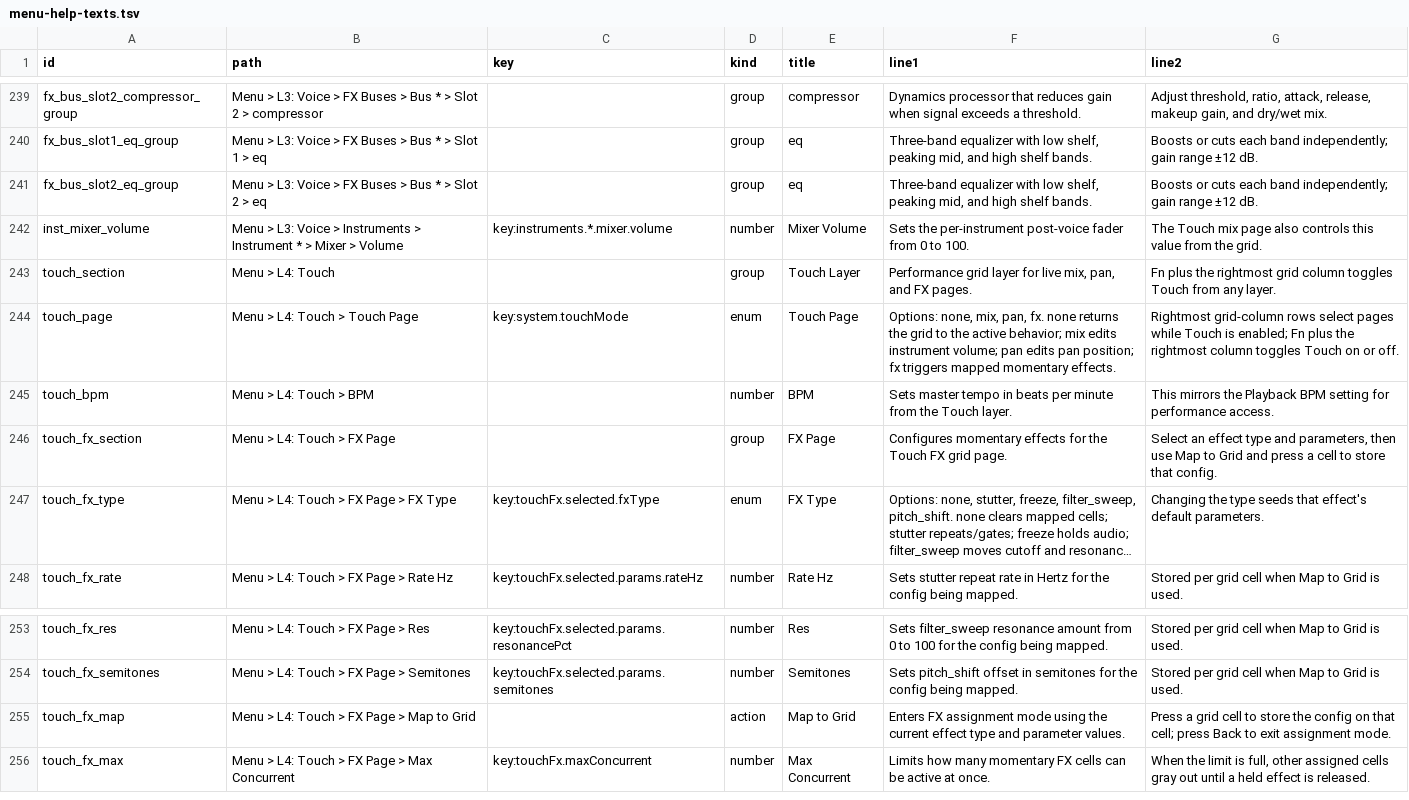
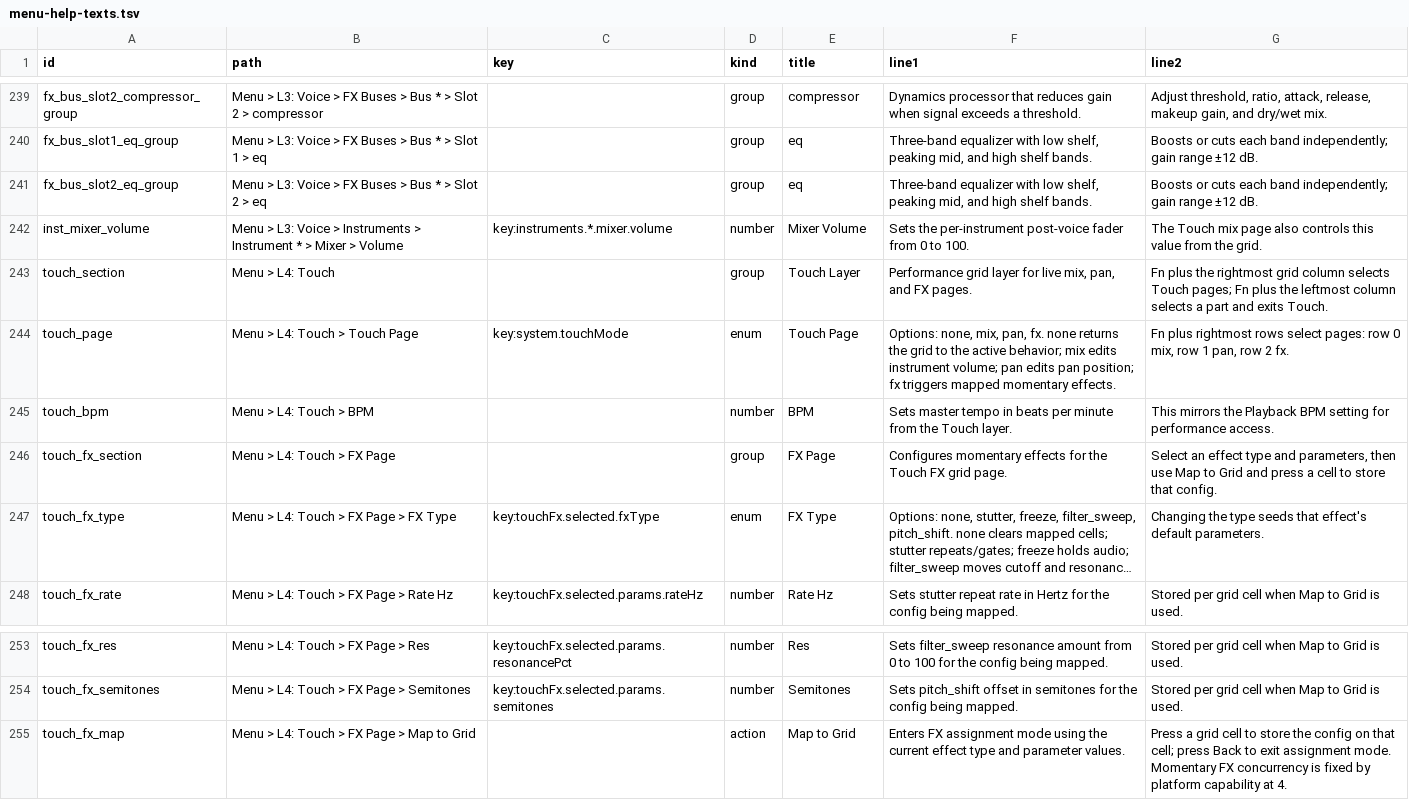
Before and after one commit to nexxyz/cellSymphony, a TSV file: packages/platform-core/resources/menu-help-texts.tsv, drawn as a sheet; only a part is shown, gaps mark what is left out; long unchanged cells end in ….

Commit message:
Fix Touch grid navigation, mixer volume, FX cap, and autosave

```diff
--- a/packages/platform-core/resources/menu-help-texts.tsv
+++ b/packages/platform-core/resources/menu-help-texts.tsv
@@ -242,4 +242,4 @@ fx_bus_slot2_eq_group	Menu > L3: Voice > FX Buses > Bus * > Slot 2 > eq		group	e
 inst_mixer_volume	Menu > L3: Voice > Instruments > Instrument * > Mixer > Volume	key:instruments.*.mixer.volume	number	Mixer Volume	Sets the per-instrument post-voice fader from 0 to 100.	The Touch mix page also controls this value from the grid.
-touch_section	Menu > L4: Touch		group	Touch Layer	Performance grid layer for live mix, pan, and FX pages.	Fn plus the rightmost grid column toggles Touch from any layer.
-touch_page	Menu > L4: Touch > Touch Page	key:system.touchMode	enum	Touch Page	Options: none, mix, pan, fx. none returns the grid to the active behavior; mix edits instrument volume; pan edits pan position; fx triggers mapped momentary effects.	Rightmost grid-column rows select pages while Touch is enabled; Fn plus the rightmost column toggles Touch on or off.
+touch_section	Menu > L4: Touch		group	Touch Layer	Performance grid layer for live mix, pan, and FX pages.	Fn plus the rightmost grid column selects Touch pages; Fn plus the leftmost column selects a part and exits Touch.
+touch_page	Menu > L4: Touch > Touch Page	key:system.touchMode	enum	Touch Page	Options: none, mix, pan, fx. none returns the grid to the active behavior; mix edits instrument volume; pan edits pan position; fx triggers mapped momentary effects.	Fn plus rightmost rows select pages: row 0 mix, row 1 pan, row 2 fx.
 touch_bpm	Menu > L4: Touch > BPM		number	BPM	Sets master tempo in beats per minute from the Touch layer.	This mirrors the Playback BPM setting for performance access.
@@ -254,3 +254,2 @@ touch_fx_res	Menu > L4: Touch > FX Page > Res	key:touchFx.selected.params.resona
 touch_fx_semitones	Menu > L4: Touch > FX Page > Semitones	key:touchFx.selected.params.semitones	number	Semitones	Sets pitch_shift offset in semitones for the config being mapped.	Stored per grid cell when Map to Grid is used.
-touch_fx_map	Menu > L4: Touch > FX Page > Map to Grid		action	Map to Grid	Enters FX assignment mode using the current effect type and parameter values.	Press a grid cell to store the config on that cell; press Back to exit assignment mode.
-touch_fx_max	Menu > L4: Touch > FX Page > Max Concurrent	key:touchFx.maxConcurrent	number	Max Concurrent	Limits how many momentary FX cells can be active at once.	When the limit is full, other assigned cells gray out until a held effect is released.
+touch_fx_map	Menu > L4: Touch > FX Page > Map to Grid		action	Map to Grid	Enters FX assignment mode using the current effect type and parameter values.	Press a grid cell to store the config on that cell; press Back to exit assignment mode. Momentary FX concurrency is fixed by platform capability at 4.
```
Also changed, not shown: 20 other files.
